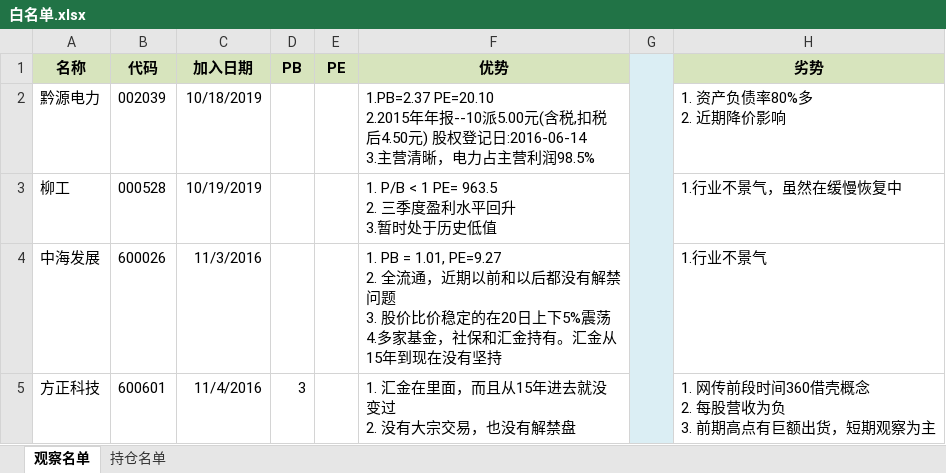
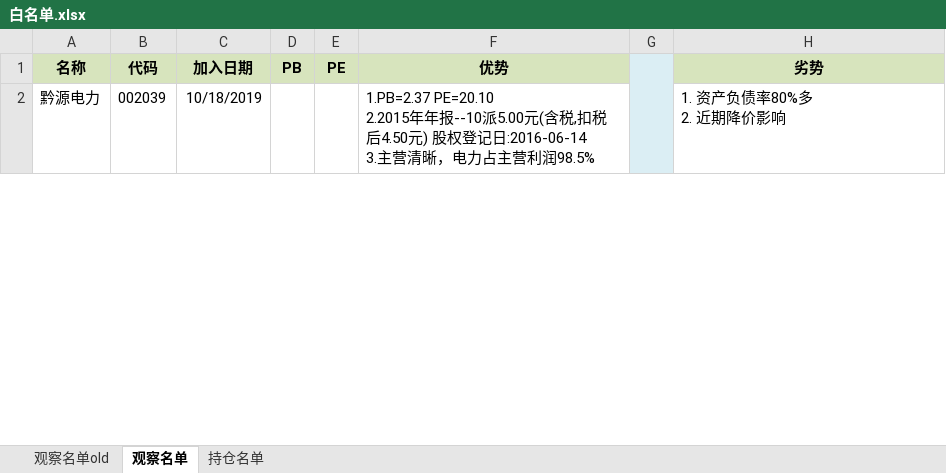
Before and after one commit to waterstonemf/Stock, an Excel workbook: 白名单.xlsx, sheet 观察名单, drawn as a sheet; only a part is shown; values as stored, in another font and other column widths than the file's, no borders; removed rows and columns are numbered as before the commit, all else as after; ↵ is a line break in a cell; the diff covers the shown part only; the diff names each change by its address in the sheet, - before the commit and + after, or states it on an @@ line.

```diff
--- a/白名单.xlsx (sheet 观察名单)
+++ b/白名单.xlsx (sheet 观察名单)
+sheet tab: 观察名单old
-row 3: 柳工 | 000528 | 10/19/2019 |  |  | 1. P/B < 1 PE= 963.5 ↵ 2. 三季度盈利水平回升 ↵ 3.暂时处于历史低值 |  | 1.行业不景气，虽然在缓慢恢复中
-row 4: 中海发展 | 600026 | 11/3/2016 |  |  | 1. PB = 1.01, PE=9.27 ↵ 2. 全流通，近期以前和以后都没有解禁问题 ↵ 3. 股价比价稳定的在20日上下5%震荡 ↵ 4.多家基金，社保和汇金持有。汇金从15年到现在没有坚持 |  | 1.行业不景气
-row 5: 方正科技 | 600601 | 11/4/2016 | 3 |  | 1. 汇金在里面，而且从15年进去就没变过 ↵ 2. 没有大宗交易，也没有解禁盘 |  | 1. 网传前段时间360借壳概念 ↵ 2. 每股营收为负 ↵ 3. 前期高点有巨额出货，短期观察为主
```
Also changed, not shown: 1 added row and 1 removed row elsewhere in this sheet, 趋势.xlsx, 黑名单.xlsx, 2 other files.
